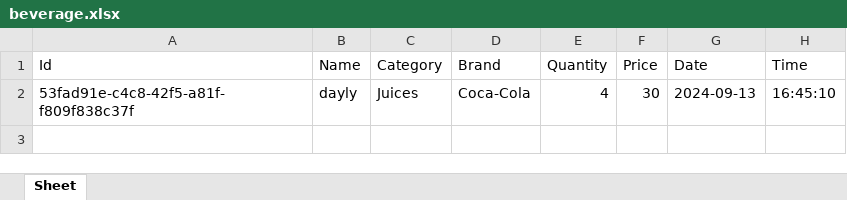
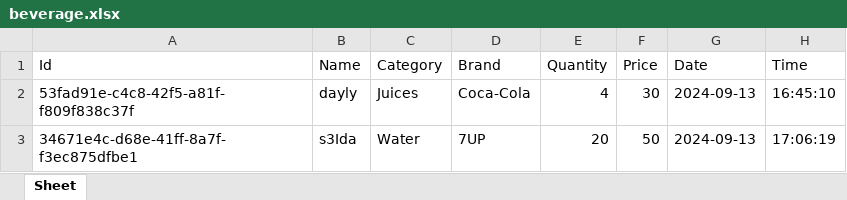
Before and after one commit to HICHAMSEBAA/ShopFlow, an Excel workbook: beverage.xlsx, sheet Sheet, drawn as a sheet; values as stored, in another font and other column widths than the file's, no borders; the diff names each change by its address in the sheet, - before the commit and + after, or states it on an @@ line.

```diff
--- a/beverage.xlsx (sheet Sheet)
+++ b/beverage.xlsx (sheet Sheet)
+row 3: 34671e4c-d68e-41ff-8a7f-f3ec875dfbe1 | s3Ida | Water | 7UP | 20 | 50 | 2024-09-13 | 17:06:19
```
Also changed, not shown: 1 other file.
